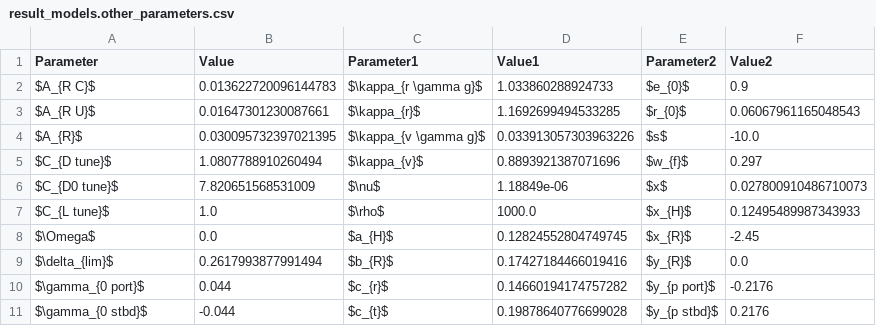
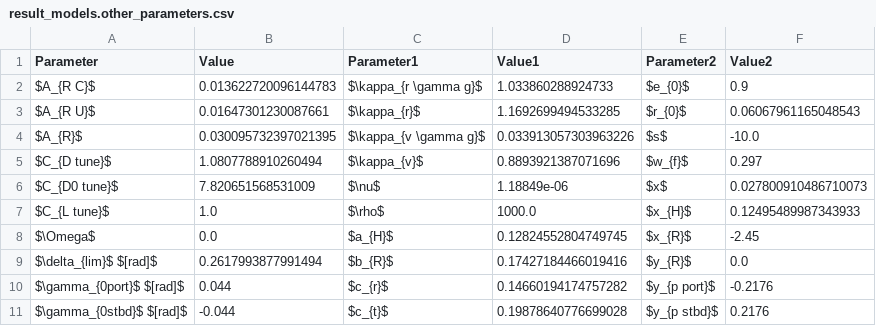
Before and after one commit to martinlarsalbert/System-identification-for-a-physically-correct-ship-manoeuvring-model-in-wind-conditions, a CSV file: tables/result_models.other_parameters.csv, drawn as a sheet.

```diff
--- a/tables/result_models.other_parameters.csv
+++ b/tables/result_models.other_parameters.csv
@@ -8,4 +8,4 @@ $C_{L tune}$,1.0,$\rho$,1000.0,$x_{H}$,0.12495489987343933
 $\Omega$,0.0,$a_{H}$,0.12824552804749745,$x_{R}$,-2.45
-$\delta_{lim}$,0.2617993877991494,$b_{R}$,0.17427184466019416,$y_{R}$,0.0
-$\gamma_{0 port}$,0.044,$c_{r}$,0.14660194174757282,$y_{p port}$,-0.2176
-$\gamma_{0 stbd}$,-0.044,$c_{t}$,0.19878640776699028,$y_{p stbd}$,0.2176
+$\delta_{lim}$ $[rad]$,0.2617993877991494,$b_{R}$,0.17427184466019416,$y_{R}$,0.0
+$\gamma_{0port}$ $[rad]$,0.044,$c_{r}$,0.14660194174757282,$y_{p port}$,-0.2176
+$\gamma_{0stbd}$ $[rad]$,-0.044,$c_{t}$,0.19878640776699028,$y_{p stbd}$,0.2176
```
Also changed, not shown: 7 other files.
